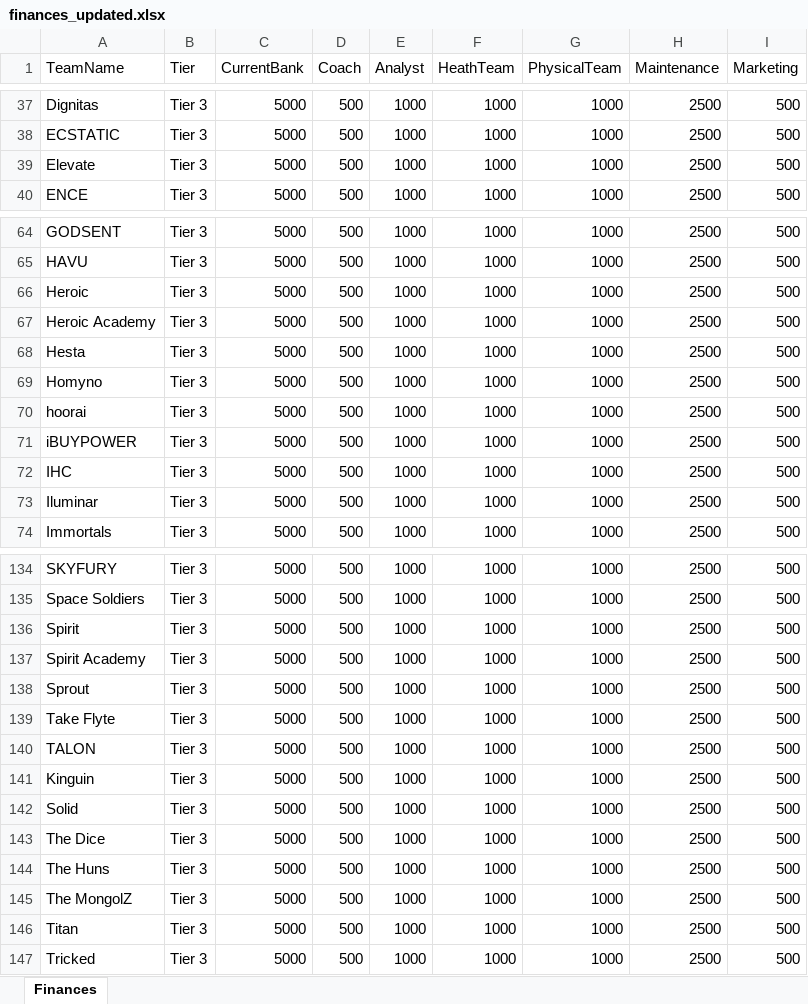
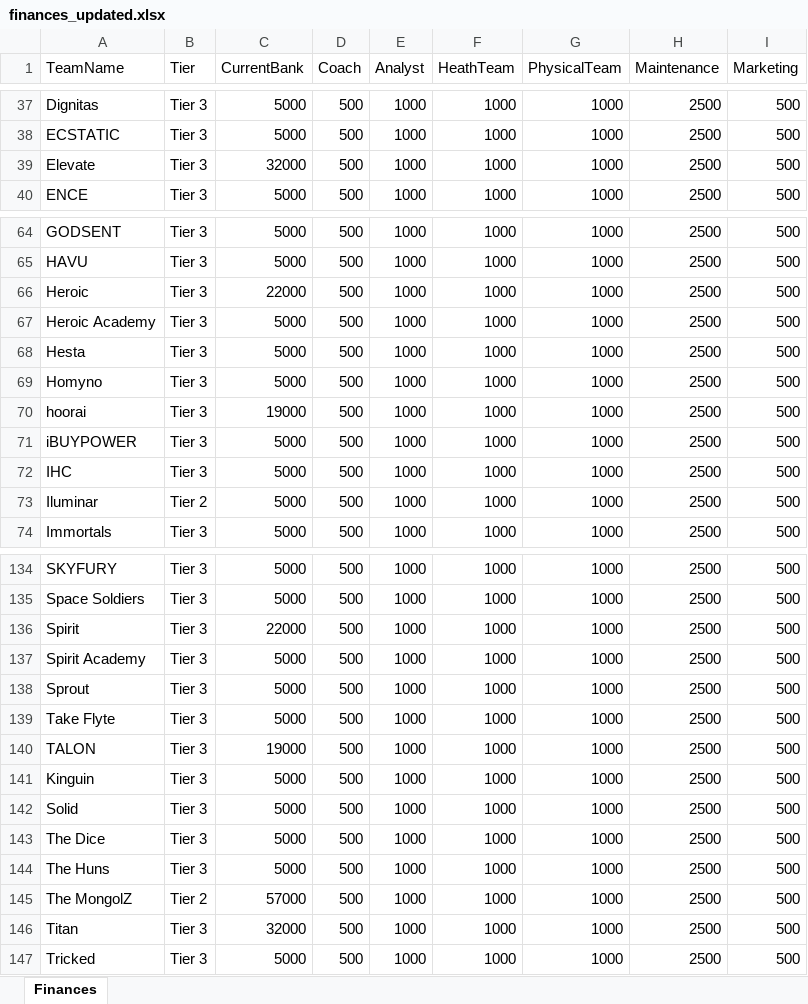
Before and after one commit to ckjhn/ck-tools, an Excel workbook: file/finances_updated.xlsx, sheet Finances, drawn as a sheet; only a part is shown, gaps mark what is left out; values as stored, in another font and other column widths than the file's, no borders; the diff covers the shown part only; the diff names each change by its address in the sheet, - before the commit and + after, or states it on an @@ line.

```diff
--- a/file/finances_updated.xlsx (sheet Finances)
+++ b/file/finances_updated.xlsx (sheet Finances)
-C39 (CurrentBank): 5000
+C39 (CurrentBank): 32000
-C66 (CurrentBank): 5000
+C66 (CurrentBank): 22000
-C70 (CurrentBank): 5000
+C70 (CurrentBank): 19000
-B73 (Tier): Tier 3
+B73 (Tier): Tier 2
-C136 (CurrentBank): 5000
+C136 (CurrentBank): 22000
-C140 (CurrentBank): 5000
+C140 (CurrentBank): 19000
-B145 (Tier): Tier 3
+B145 (Tier): Tier 2
-C145 (CurrentBank): 5000
+C145 (CurrentBank): 57000
-C146 (CurrentBank): 5000
+C146 (CurrentBank): 32000
```
Also changed, not shown: 16 edited cells elsewhere in this sheet, 1 other file.
